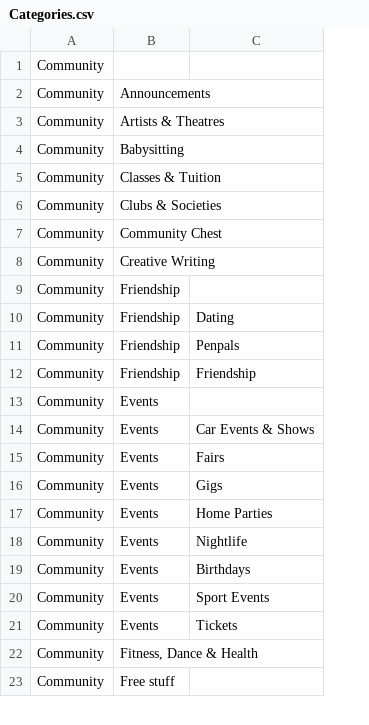
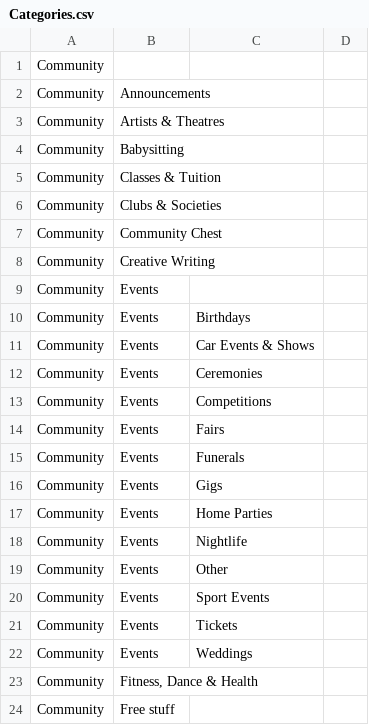
Before and after one commit to drupal-modules/ads_community, a CSV file: ads_community/taxonomies/Categories.csv, drawn as a sheet; only a part is shown; the diff covers the shown part only; the diff names each change by its address in the sheet, - before the commit and + after, or states it on an @@ line.

Commit message:
taxonomy update

```diff
--- a/ads_community/taxonomies/Categories.csv
+++ b/ads_community/taxonomies/Categories.csv
+column D, empty
@@ row 9 moved to row 44: Community @@
@@ row 10 moved to row 45: Community @@
@@ row 11 moved to row 47: Community @@
@@ row 12 moved to row 46: Community @@
+row 10: Community | Events | Birthdays
+row 12: Community | Events | Ceremonies
+row 13: Community | Events | Competitions
+row 15: Community | Events | Funerals
-C19: Birthdays
+C19: Other
+row 22: Community | Events | Weddings
```
Also changed, not shown: 29 added rows and 16 moved rows elsewhere in this file.
